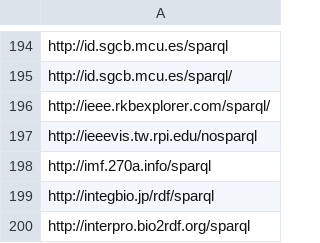
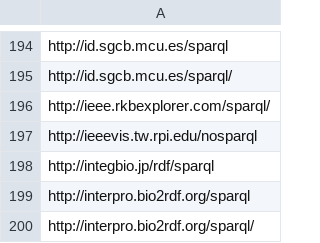
Before and after one commit to neumarcx/sparql, a CSV file: sparqlendpoint_list.csv, drawn as a sheet; only a part is shown, gaps mark what is left out; the shorter side is filled out with more unchanged rows.

Commit message:
removed http://imf.270a.info/sparql
Could not resolve host: imf.270a.info

```diff
--- a/sparqlendpoint_list.csv
+++ b/sparqlendpoint_list.csv
@@ -197,3 +197,2 @@ http://ieee.rkbexplorer.com/sparql/
 http://ieeevis.tw.rpi.edu/nosparql
-http://imf.270a.info/sparql
 http://integbio.jp/rdf/sparql
```
